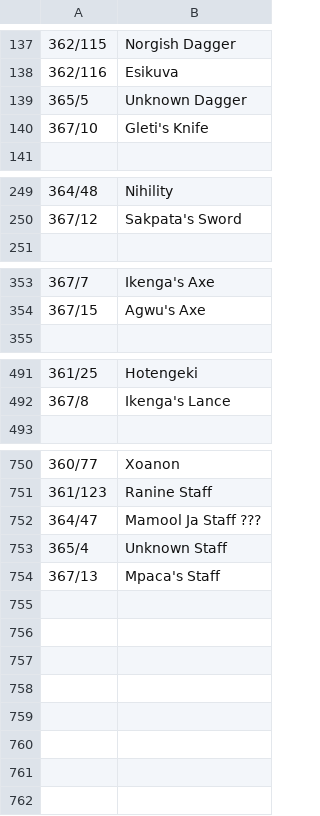
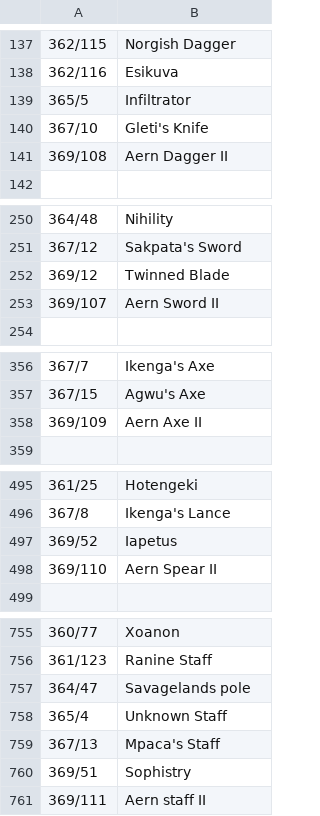
Before and after one commit to CAProjects/AltanaViewer, a CSV file: List/PC/ElvaanF/Main.csv, drawn as a sheet; only a part is shown, gaps mark what is left out; the diff covers the shown part only.

```diff
--- a/List/PC/ElvaanF/Main.csv
+++ b/List/PC/ElvaanF/Main.csv
@@ -138,4 +138,5 @@
 362/116,Esikuva
-365/5,Unknown Dagger
+365/5,Infiltrator
 367/10,Gleti's Knife
+369/108,Aern Dagger II
 
@@ -250,2 +251,4 @@
 367/12,Sakpata's Sword
+369/12,Twinned Blade
+369/107,Aern Sword II
 
@@ -354,2 +357,3 @@
 367/15,Agwu's Axe
+369/109,Aern Axe II
 
@@ -492,2 +496,4 @@
 367/8,Ikenga's Lance
+369/52,Iapetus
+369/110,Aern Spear II
 
@@ -751,4 +756,6 @@
 361/123,Ranine Staff
-364/47,Mamool Ja Staff ???
+364/47,Savagelands pole
 365/4,Unknown Staff
 367/13,Mpaca's Staff
+369/51,Sophistry
+369/111,Aern staff II
```
Also changed, not shown: 1 removed row and 4 edited cells elsewhere in this file, List/PC/ElvaanM/Main.csv, List/PC/Galka/Main.csv, 47 other files.
